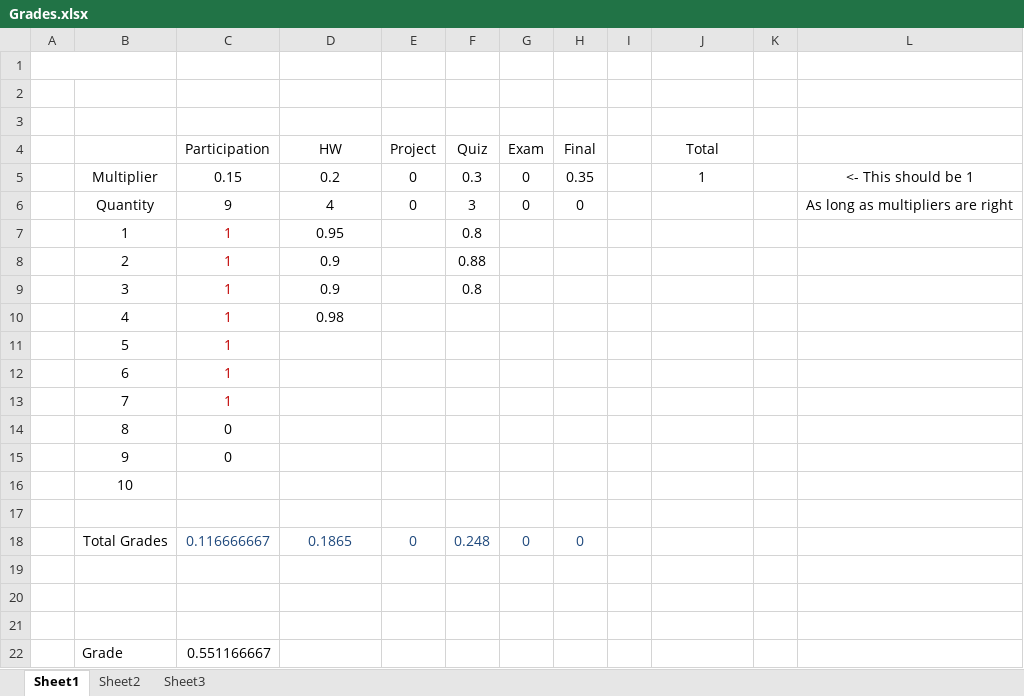
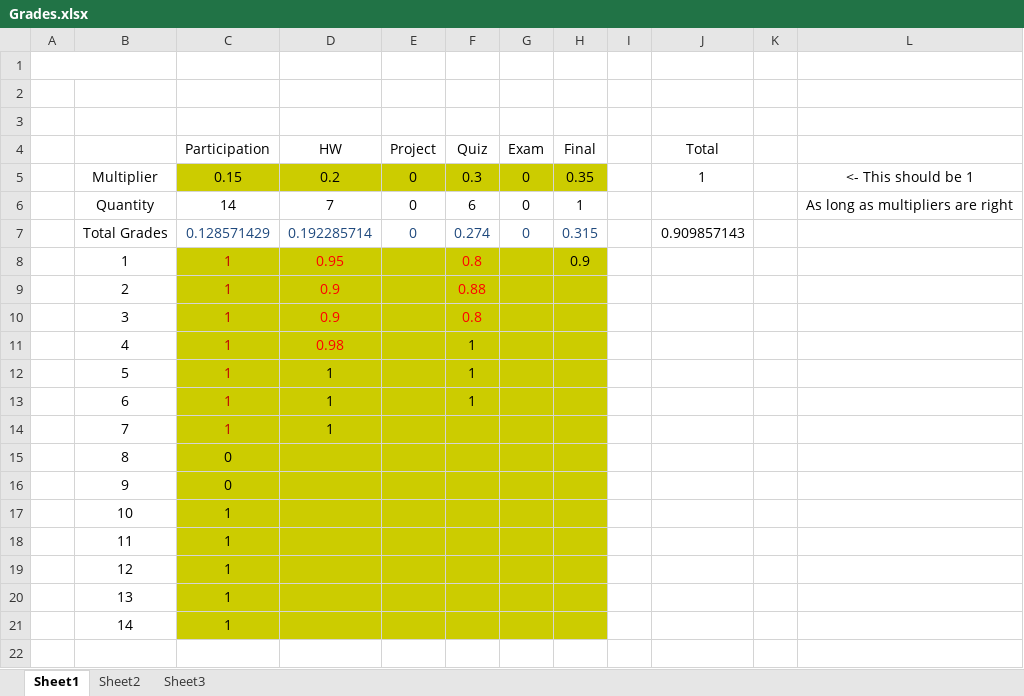
Before and after one commit to AlexLundinEducational/UTDSummer2018, an Excel workbook: SE-4367.0U1-Testing/Grades/Grades.xlsx, sheet Sheet1, drawn as a sheet; values as stored, in another font and other column widths than the file's, no borders; removed rows and columns are numbered as before the commit, all else as after; the diff names each change by its address in the sheet, - before the commit and + after, or states it on an @@ line.

```diff
--- a/SE-4367.0U1-Testing/Grades/Grades.xlsx (sheet Sheet1)
+++ b/SE-4367.0U1-Testing/Grades/Grades.xlsx (sheet Sheet1)
-C5:H5 fill: none
+C5:H5 fill: #CCCC00
-C6 (Participation): 9
+C6 (Participation): 14
-D6 (HW): 4
+D6 (HW): 7
-F6 (Quiz): 3
+F6 (Quiz): 6
-H6 (Final): 0
+H6 (Final): 1
+row 7:  | Total Grades | 0.128571429 | 0.192285714 | 0 | 0.274 | 0 | 0.315 |  | 0.909857143
-C8:H18 fill: none
+C8:H18 fill: #CCCC00
-D8:D11 text colour: black
+D8:D11 text colour: #FF0000
-F8:F10 text colour: black
+F8:F10 text colour: #FF0000
-H8 (Final): (empty)
+H8 (Final): 0.9
-F11:F13 (Quiz): (empty)
+F11:F13 (Quiz): 1
-D12:D14 (HW): (empty)
+D12:D14 (HW): 1
-C17 (Participation): (empty)
+C17 (Participation): 1
-row 18: (empty)
+row 18:  | 11 | 1
-row 18:  | Total Grades | 0.116666667 | 0.1865 | 0 | 0.248 | 0 | 0
-row 19: (empty)
+row 19:  | 12 | 1
-C19:H21 fill: none
+C19:H21 fill: #CCCC00
-row 20: (empty)
+row 20:  | 13 | 1
-row 21: (empty)
+row 21:  | 14 | 1
-row 22:  | Grade | 0.551166667
```
Also changed, not shown: formulas that keep their value, CS-4375.0U2-Machine-Learning/Grades/Grades.xlsx, CS-4390.0U2-Networks/Grades/Grades.xlsx.
